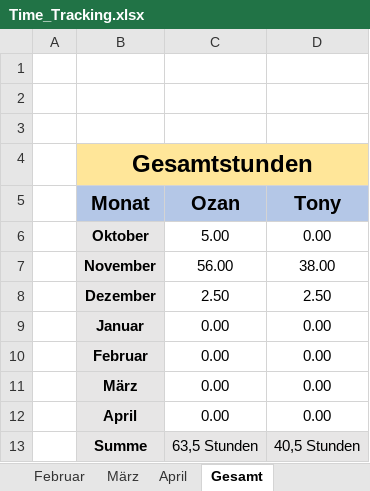
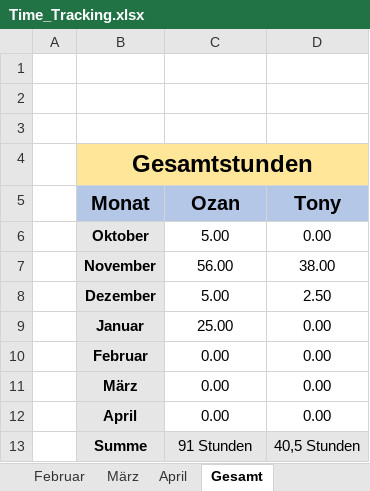
Before and after one commit to Draaven/Projekt-Data-Science, an Excel workbook: Time_Tracking.xlsx, sheet Gesamt, drawn as a sheet; values as stored, in another font and other column widths than the file's, no borders; the diff names each change by its address in the sheet, - before the commit and + after, or states it on an @@ line.

```diff
--- a/Time_Tracking.xlsx (sheet Gesamt)
+++ b/Time_Tracking.xlsx (sheet Gesamt)
-C8 (Ozan): 2.50
+C8 (Ozan): 5.00
-C9 (Ozan): 0.00
+C9 (Ozan): 25.00
-C13 (Ozan): 63,5 Stunden
+C13 (Ozan): 91 Stunden
```
Also changed, not shown: sheet Januar, sheet Dezember, 13 other files.
